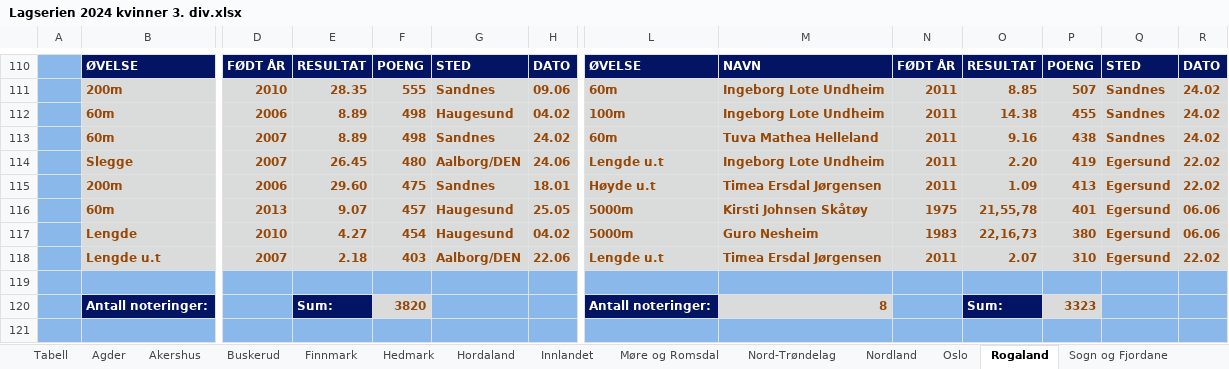
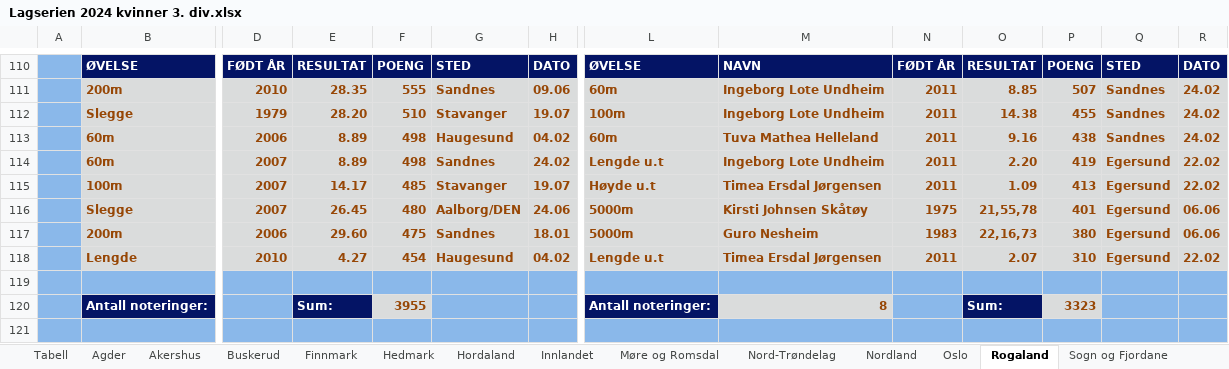
Before and after one commit to perellef/Seriekalkulator-Friidrett, an Excel workbook: output/Lagserien 2024 kvinner 3. div.xlsx, sheet Rogaland, drawn as a sheet; only a part is shown, gaps mark what is left out; values as stored, in another font and other column widths than the file's, no borders; removed rows and columns are numbered as before the commit, all else as after; rows hold the shown columns only; the diff covers the shown part only; the diff names each change by its address in the sheet, - before the commit and + after, or states it on an @@ line.

```diff
--- a/output/Lagserien 2024 kvinner 3. div.xlsx (sheet Rogaland)
+++ b/output/Lagserien 2024 kvinner 3. div.xlsx (sheet Rogaland)
+row 112:  | Slegge | 1979 | 28.20 | 510 | Stavanger | 19.07 | 100m | Ingeborg Lote Undheim | 2011 | 14.38 | 455 | Sandnes | 24.02
-L113: 100m
+L113: 60m
-M113: Ingeborg Lote Undheim
+M113: Tuva Mathea Helleland
-O113: 14.38
+O113: 9.16
-P113: 455
+P113: 438
-L114: 60m
+L114: Lengde u.t
-M114: Tuva Mathea Helleland
+M114: Ingeborg Lote Undheim
-O114: 9.16
+O114: 2.20
-P114: 438
+P114: 419
-Q114: Sandnes
+Q114: Egersund
-R114: 24.02
+R114: 22.02
+row 115:  | 100m | 2007 | 14.17 | 485 | Stavanger | 19.07 | Høyde u.t | Timea Ersdal Jørgensen | 2011 | 1.09 | 413 | Egersund | 22.02
-L116: Lengde u.t
+L116: 5000m
-M116: Ingeborg Lote Undheim
+M116: Kirsti Johnsen Skåtøy
-N116: 2011
+N116: 1975
-O116: 2.20
+O116: 21,55,78
-P116: 419
+P116: 401
-R116:R117: 22.02
+R116:R117: 06.06
-L117: Høyde u.t
+L117: 5000m
-M117: Timea Ersdal Jørgensen
+M117: Guro Nesheim
-N117: 2011
+N117: 1983
-O117: 1.09
+O117: 22,16,73
-P117: 413
+P117: 380
-row 116:  | 60m | 2013 | 9.07 | 457 | Haugesund | 25.05 | 5000m | Kirsti Johnsen Skåtøy | 1975 | 21,55,78 | 401 | Egersund | 06.06
-L118: 5000m
+L118: Lengde u.t
-M118: Guro Nesheim
+M118: Timea Ersdal Jørgensen
-N118: 1983
+N118: 2011
-O118: 22,16,73
+O118: 2.07
-P118: 380
+P118: 310
-R118: 06.06
+R118: 22.02
-row 118:  | Lengde u.t | 2007 | 2.18 | 403 | Aalborg/DEN | 22.06 | Lengde u.t | Timea Ersdal Jørgensen | 2011 | 2.07 | 310 | Egersund | 22.02
-F120: 3820
+F120: 3955
```
Also changed, not shown: 1 added row, 1 removed row and 22 edited cells elsewhere in this sheet, sheet Troms, sheet Østfold, sheet Innlandet, sheet Tabell, sheet Sør-Trøndelag, sheet Buskerud, 9 more sheets, output/Lagserien 2024 1-2. div.xlsx, output/Lagserien 2024 menn 3. div.xlsx, 2 other files.
